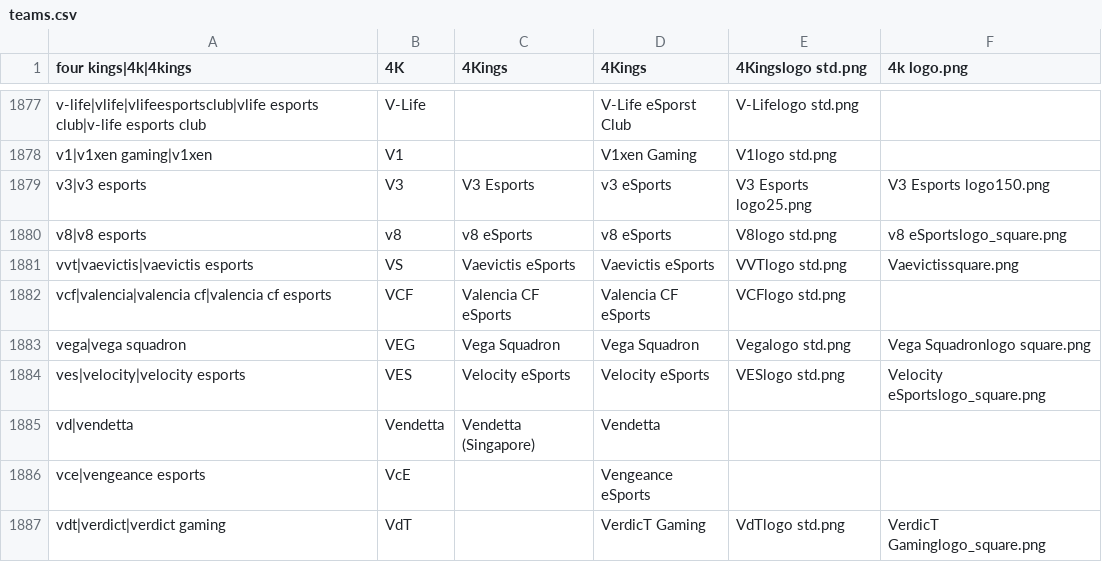
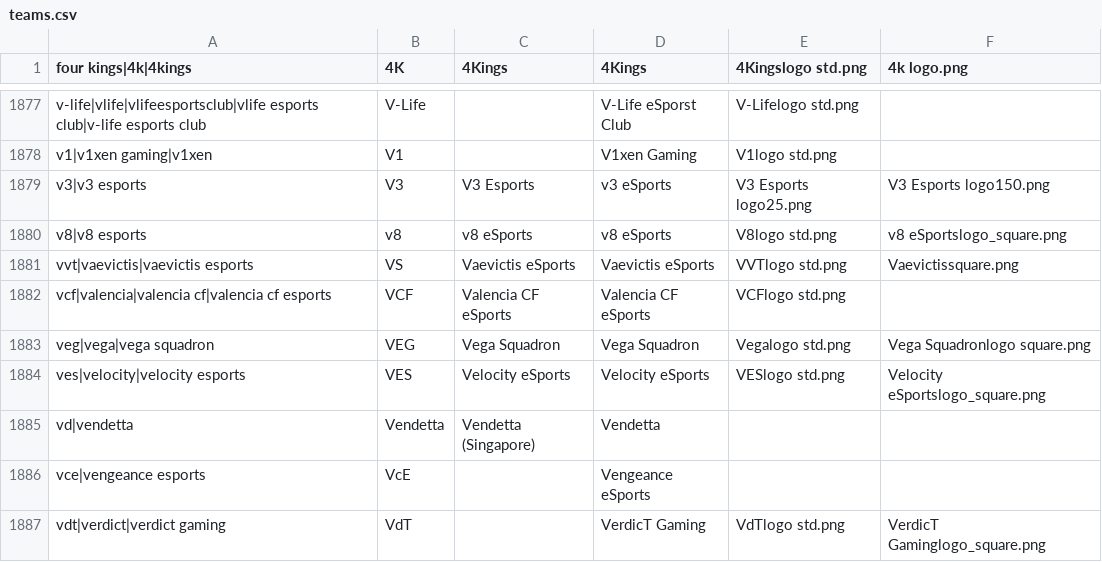
Before and after one commit to dominguesmarco/MediaWiki-TeamParserFunction, a CSV file: teams.csv, drawn as a sheet; only a part is shown, gaps mark what is left out.

Commit message:
Fixed shortname for Vega Squadron

```diff
--- a/teams.csv
+++ b/teams.csv
@@ -1882,3 +1882,3 @@ vvt|vaevictis|vaevictis esports,VS,Vaevictis eSports,Vaevictis eSports,VVTlogo s
 vcf|valencia|valencia cf|valencia cf esports,VCF,Valencia CF eSports,Valencia CF eSports,VCFlogo std.png,
-vega|vega squadron,VEG,Vega Squadron,Vega Squadron,Vegalogo std.png,Vega Squadronlogo square.png
+veg|vega|vega squadron,VEG,Vega Squadron,Vega Squadron,Vegalogo std.png,Vega Squadronlogo square.png
 ves|velocity|velocity esports,VES,Velocity eSports,Velocity eSports,VESlogo std.png,Velocity eSportslogo_square.png
```
